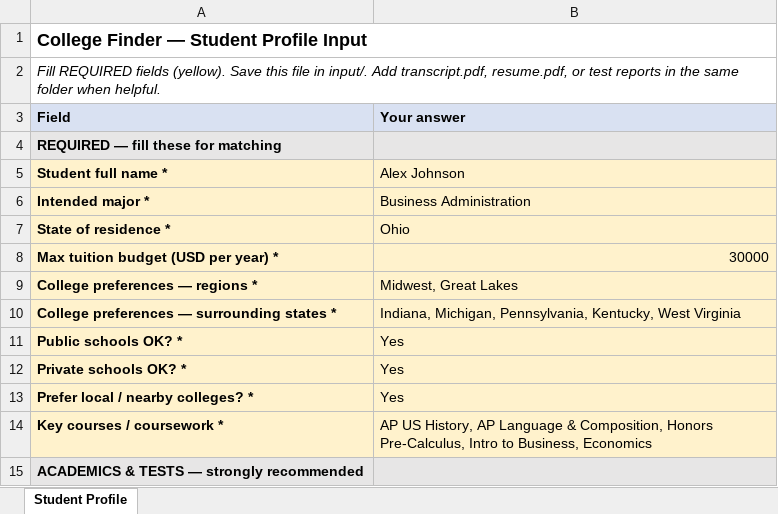
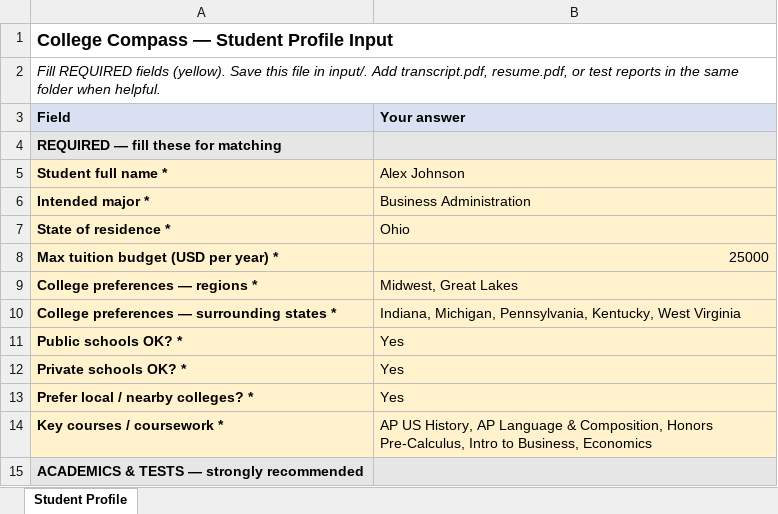
Before and after one commit to hareesh007-ship-it/college-compass, an Excel workbook: students/alex-sample/input/student profile input.xlsx, sheet Student Profile, drawn as a sheet; only a part is shown; values as stored, in another font and other column widths than the file's, no borders; the diff names each change by its address in the sheet, - before the commit and + after, or states it on an @@ line.

```diff
--- a/students/alex-sample/input/student profile input.xlsx (sheet Student Profile)
+++ b/students/alex-sample/input/student profile input.xlsx (sheet Student Profile)
-A1 (Field): College Finder — Student Profile Input
+A1 (Field): College Compass — Student Profile Input
-B8 (Your answer): 30000
+B8 (Your answer): 25000
```
Also changed, not shown: students/alex-sample/output/Alex - US College Selection.xlsx, 19 other files.
